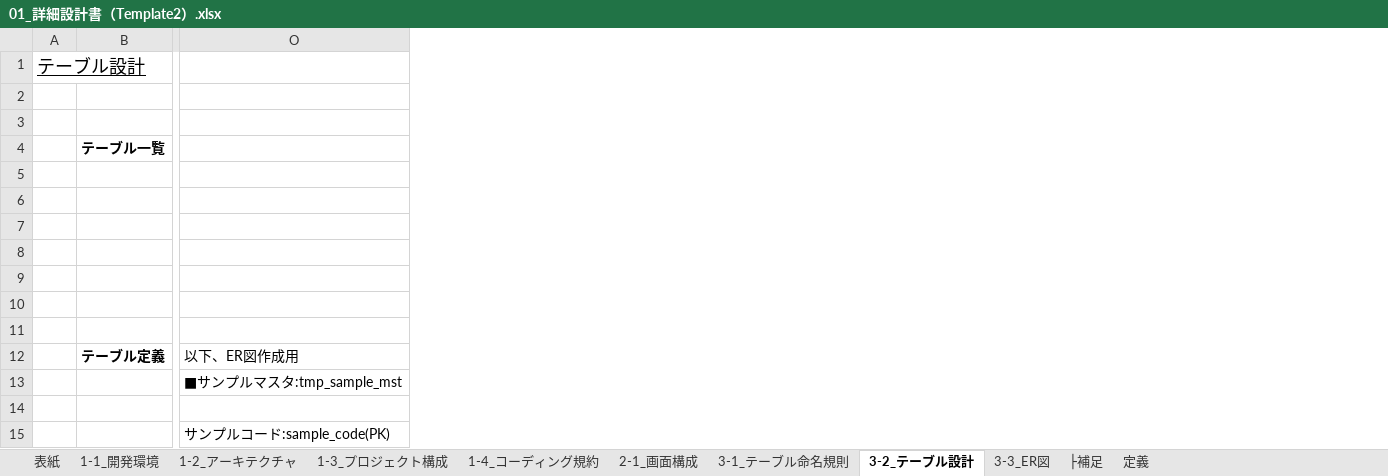
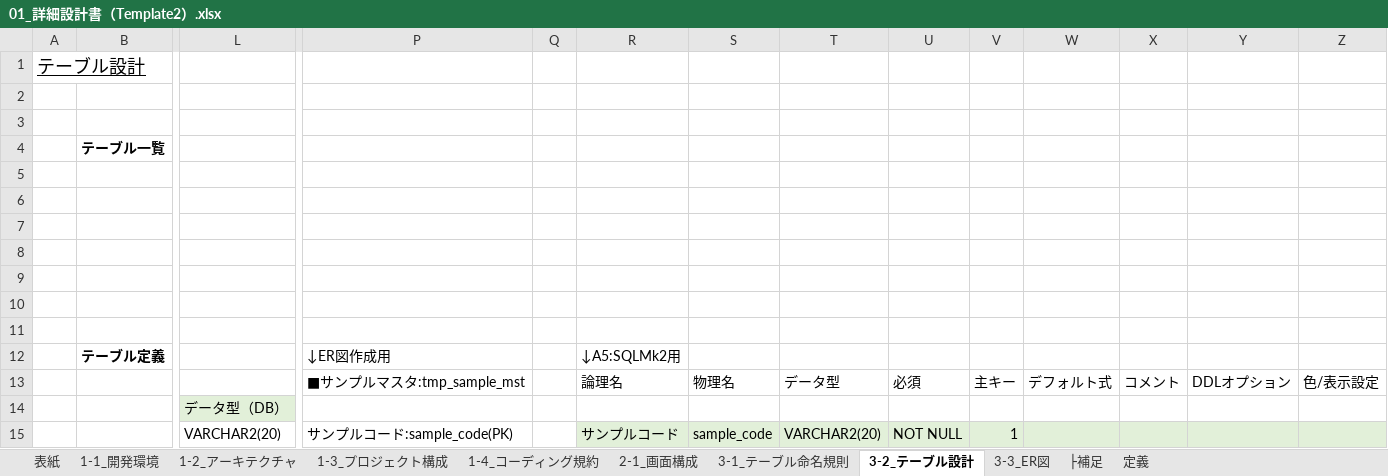
Before and after one commit to atman-33/template2-cs, an Excel workbook: Documents/01_詳細設計書（Template2）.xlsx, sheet 3-2_テーブル設計, drawn as a sheet; only a part is shown, gaps mark what is left out; values as stored, in another font and other column widths than the file's, no borders; conditional formats and table styles not drawn; addresses are those after the commit; the diff names each change by its address in the sheet, - before the commit and + after, or states it on an @@ line.

```diff
--- a/Documents/01_詳細設計書（Template2）.xlsx (sheet 3-2_テーブル設計)
+++ b/Documents/01_詳細設計書（Template2）.xlsx (sheet 3-2_テーブル設計)
+column L, rows 14-15: データ型（DB） | VARCHAR2(20)
+column Q, empty
+column R, rows 12-15: ↓A5:SQLMk2用 | 論理名 |  | サンプルコード
+column S, rows 13-15: 物理名 |  | sample_code
+column T, rows 13-15: データ型 |  | VARCHAR2(20)
+column U, rows 13-15: 必須 |  | NOT NULL
+column V, rows 13-15: 主キー |  | 1
+column W, row 13: デフォルト式
+column X, row 13: コメント
+column Y, row 13: DDLオプション
+column Z, row 13: 色/表示設定
-P12: 以下、ER図作成用
+P12: ↓ER図作成用
```
Also changed, not shown: sheet 2-1_画面構成, charts or pictures, 2 other files.
